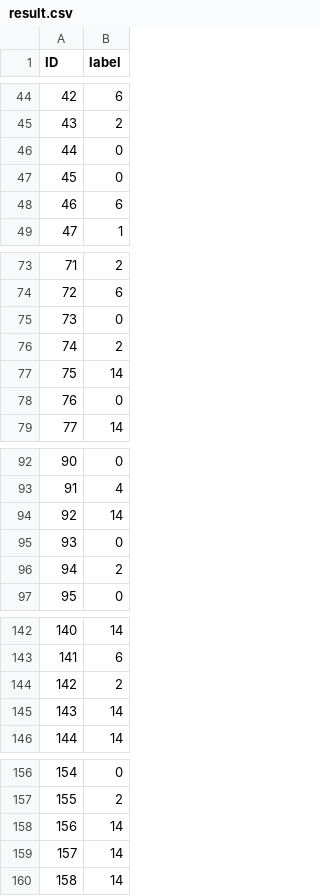
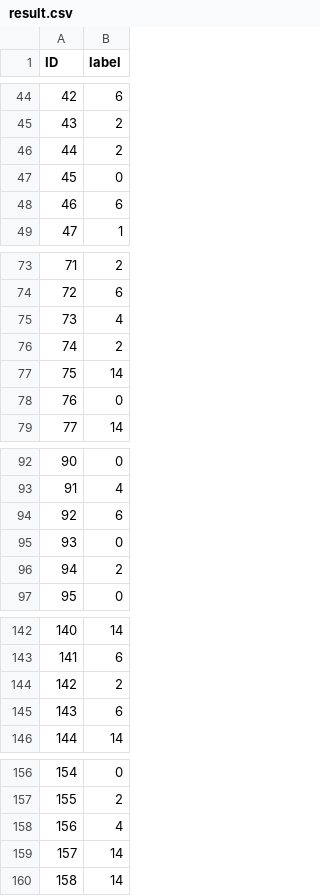
Before and after one commit to YasminElgendi/NLP-Project, a CSV file: result.csv, drawn as a sheet; only a part is shown, gaps mark what is left out; the diff covers the shown part only.

```diff
--- a/result.csv
+++ b/result.csv
@@ -45,3 +45,3 @@ ID,label
 43,2
-44,0
+44,2
 45,0
@@ -74,3 +74,3 @@ ID,label
 72,6
-73,0
+73,4
 74,2
@@ -93,3 +93,3 @@ ID,label
 91,4
-92,14
+92,6
 93,0
@@ -144,3 +144,3 @@ ID,label
 142,2
-143,14
+143,6
 144,14
@@ -157,3 +157,3 @@ ID,label
 155,2
-156,14
+156,4
 157,14
```
Also changed, not shown: 8 edited cells elsewhere in this file, 1 other file.
